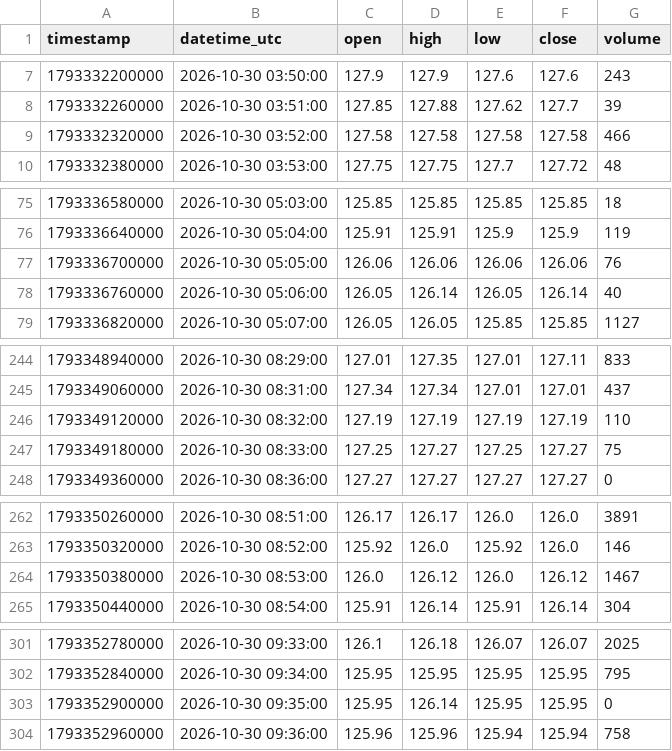
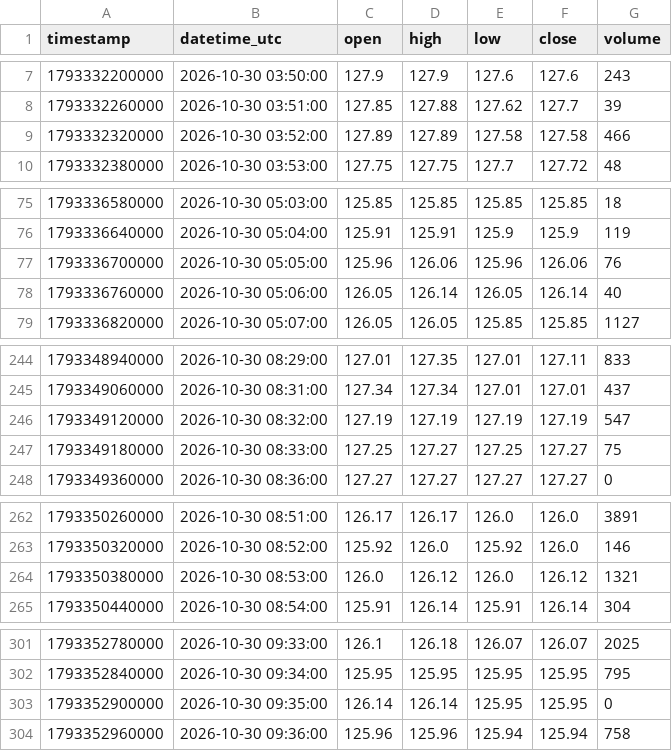
Before and after one commit to parshant65-lang/India-Stocks-2281-2310-Historical-Data, a CSV file: SULA/1m/2026/10/SULA_1m_2026-10-30.csv, drawn as a sheet; only a part is shown, gaps mark what is left out.

```diff
--- a/SULA/1m/2026/10/SULA_1m_2026-10-30.csv
+++ b/SULA/1m/2026/10/SULA_1m_2026-10-30.csv
@@ -8,3 +8,3 @@ timestamp,datetime_utc,open,high,low,close,volume
 1793332260000,2026-10-30 03:51:00,127.85,127.88,127.62,127.7,39
-1793332320000,2026-10-30 03:52:00,127.58,127.58,127.58,127.58,466
+1793332320000,2026-10-30 03:52:00,127.89,127.89,127.58,127.58,466
 1793332380000,2026-10-30 03:53:00,127.75,127.75,127.7,127.72,48
@@ -76,3 +76,3 @@ timestamp,datetime_utc,open,high,low,close,volume
 1793336640000,2026-10-30 05:04:00,125.91,125.91,125.9,125.9,119
-1793336700000,2026-10-30 05:05:00,126.06,126.06,126.06,126.06,76
+1793336700000,2026-10-30 05:05:00,125.96,126.06,125.96,126.06,76
 1793336760000,2026-10-30 05:06:00,126.05,126.14,126.05,126.14,40
@@ -245,3 +245,3 @@ timestamp,datetime_utc,open,high,low,close,volume
 1793349060000,2026-10-30 08:31:00,127.34,127.34,127.01,127.01,437
-1793349120000,2026-10-30 08:32:00,127.19,127.19,127.19,127.19,110
+1793349120000,2026-10-30 08:32:00,127.19,127.19,127.19,127.19,547
 1793349180000,2026-10-30 08:33:00,127.25,127.27,127.25,127.27,75
@@ -263,3 +263,3 @@ timestamp,datetime_utc,open,high,low,close,volume
 1793350320000,2026-10-30 08:52:00,125.92,126.0,125.92,126.0,146
-1793350380000,2026-10-30 08:53:00,126.0,126.12,126.0,126.12,1467
+1793350380000,2026-10-30 08:53:00,126.0,126.12,126.0,126.12,1321
 1793350440000,2026-10-30 08:54:00,125.91,126.14,125.91,126.14,304
@@ -302,3 +302,3 @@ timestamp,datetime_utc,open,high,low,close,volume
 1793352840000,2026-10-30 09:34:00,125.95,125.95,125.95,125.95,795
-1793352900000,2026-10-30 09:35:00,125.95,126.14,125.95,125.95,0
+1793352900000,2026-10-30 09:35:00,126.14,126.14,125.95,125.95,0
 1793352960000,2026-10-30 09:36:00,125.96,125.96,125.94,125.94,758
```
Also changed, not shown: STLNETWORK/1m/2026/10/STLNETWORK_1m_2026-10-30.csv.
